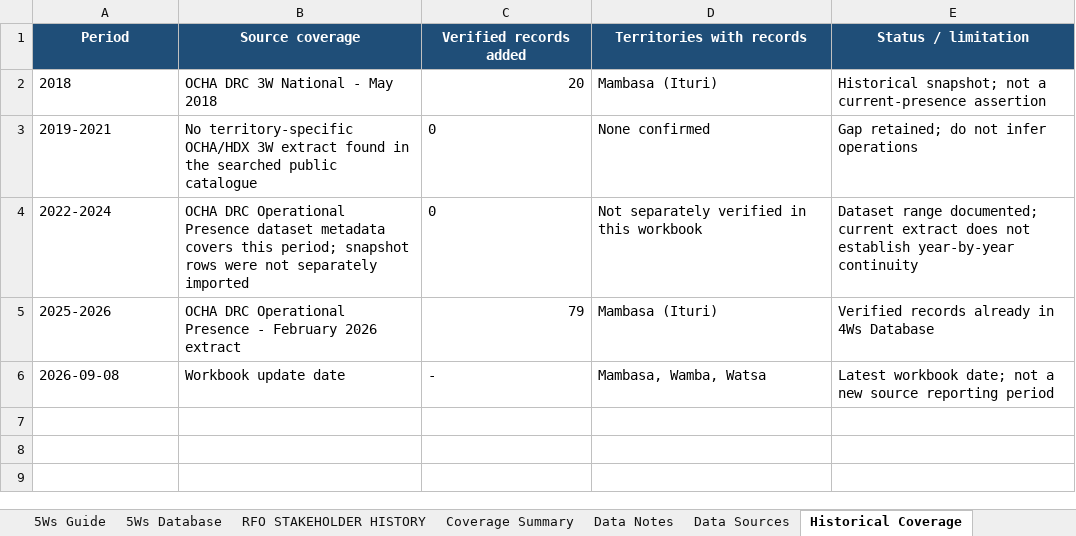
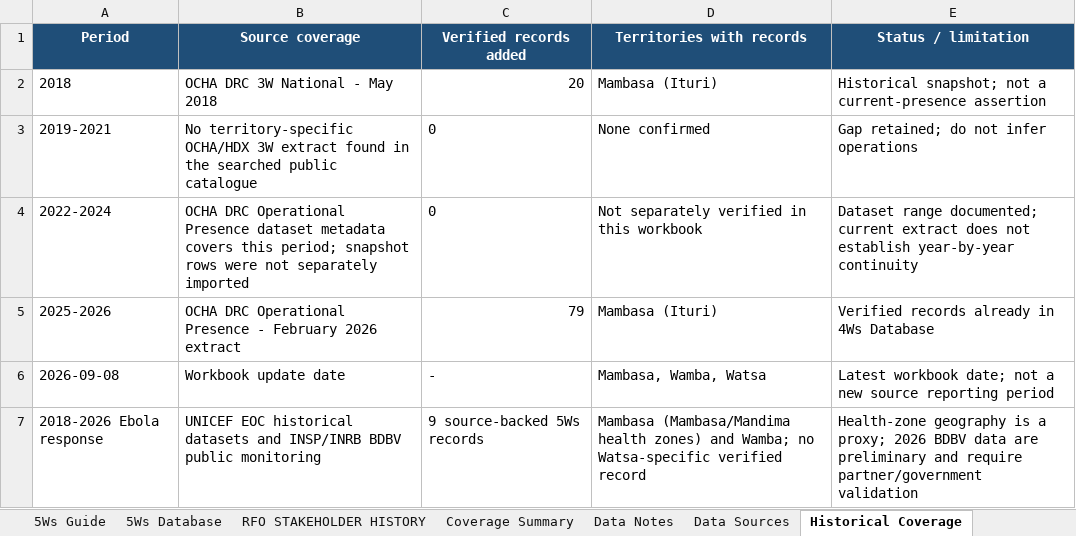
Before and after one commit to aganzeeliud/Mambasa-Humanitarian-, an Excel workbook: RFO_Stakeholders Final.xlsx, sheet Historical Coverage, drawn as a sheet; values as stored, in another font and other column widths than the file's, no borders; the diff names each change by its address in the sheet, - before the commit and + after, or states it on an @@ line.

```diff
--- a/RFO_Stakeholders Final.xlsx (sheet Historical Coverage)
+++ b/RFO_Stakeholders Final.xlsx (sheet Historical Coverage)
+row 7: 2018-2026 Ebola response | UNICEF EOC historical datasets and INSP/INRB BDBV public monitoring | 9 source-backed 5Ws records | Mambasa (Mambasa/Mandima health zones) and Wamba; no Watsa-specific verified record | Health-zone geography is a proxy; 2026 BDBV data are preliminary and require partner/government validation
```
Also changed, not shown: sheet 5Ws MODEL, sheet 5Ws Database, sheet Data Sources, sheet Data Notes, Mambasa_Humanitarian_3W_Matrix.xlsx, RFO_Stackholder_db.xlsx, 3 other files.
